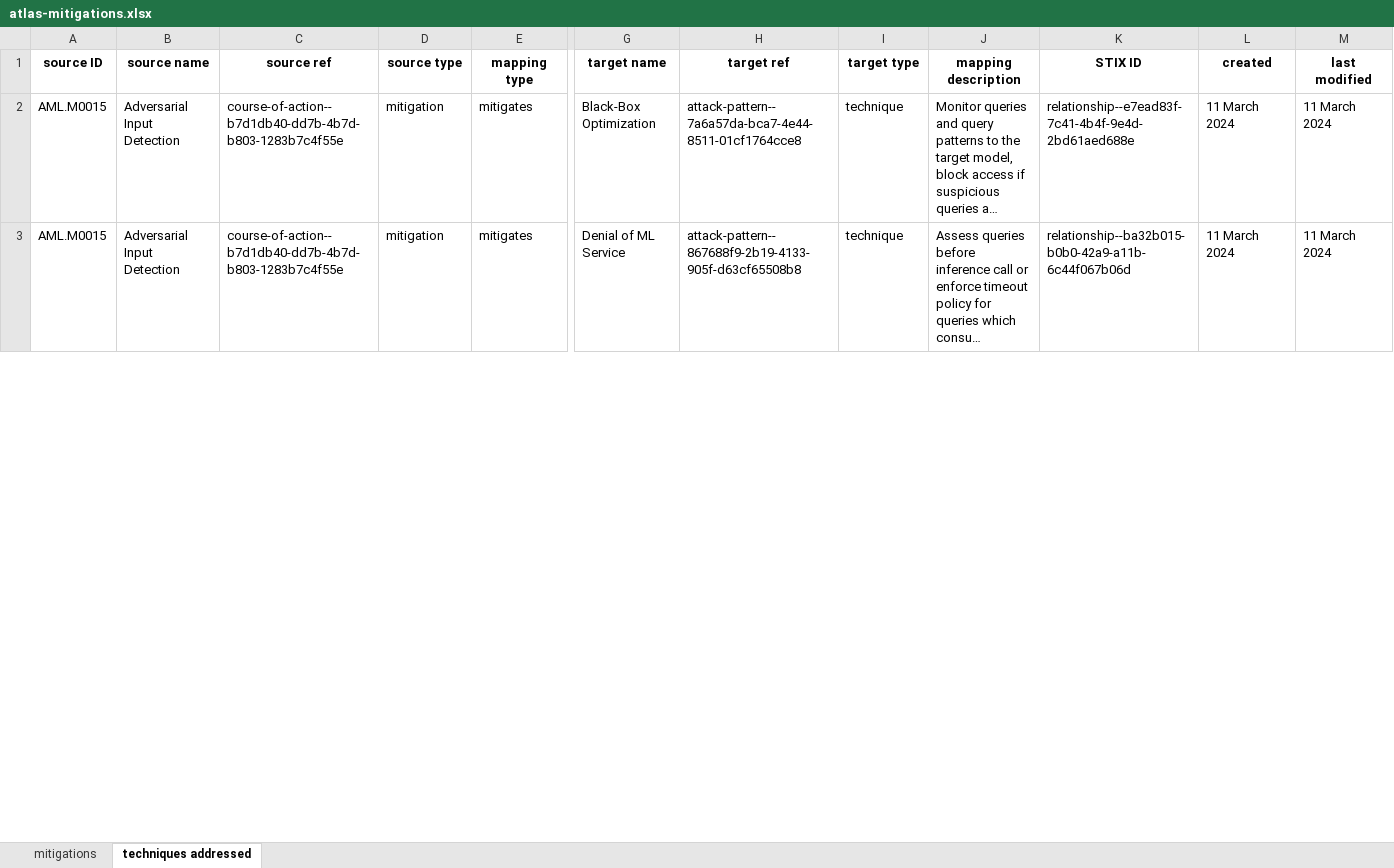
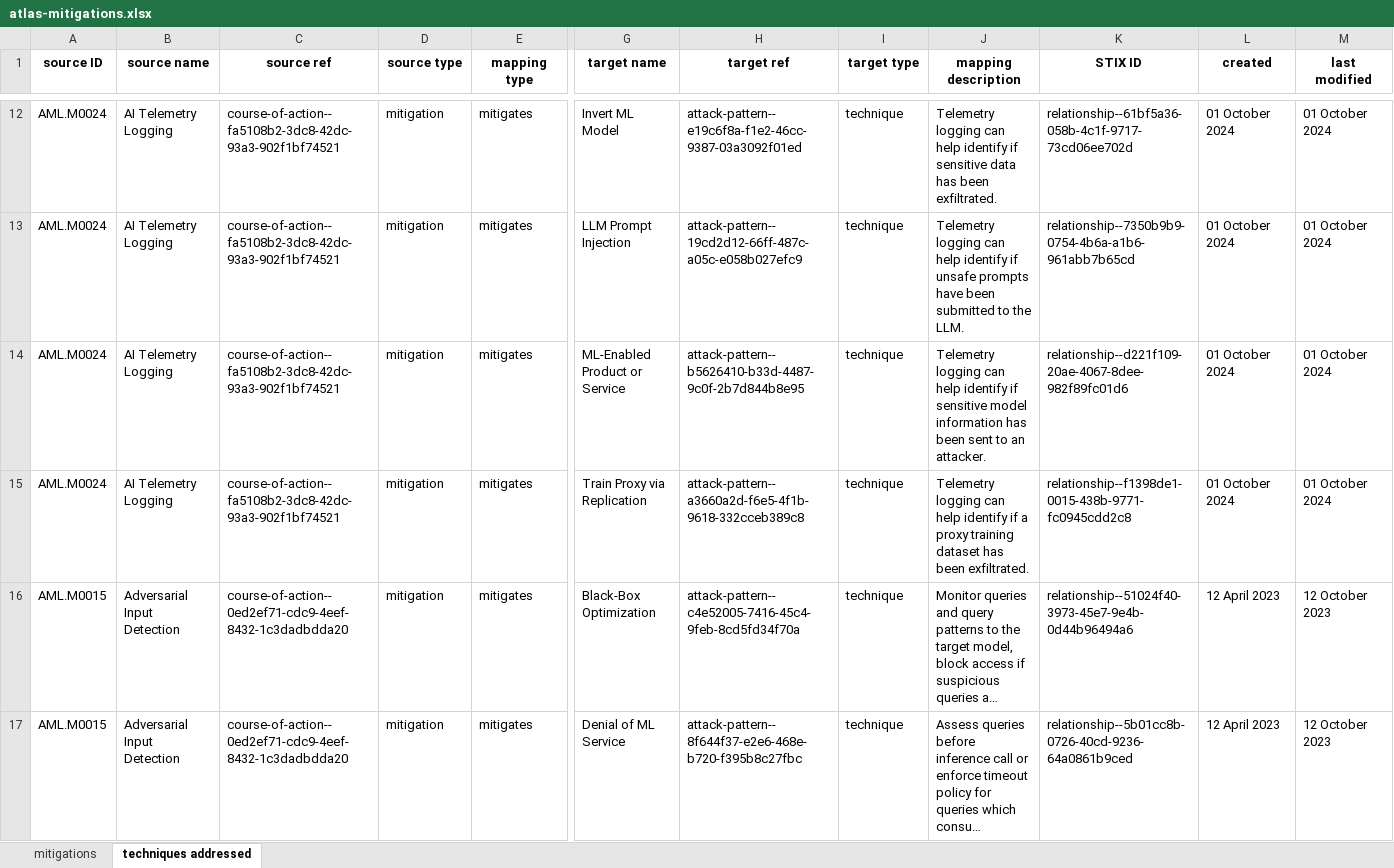
Before and after one commit to mitre-atlas/atlas-website, an Excel workbook: excel-files/atlas-mitigations.xlsx, sheet techniques addressed, drawn as a sheet; only a part is shown, gaps mark what is left out; long unchanged cells end in …; values as stored, in another font and other column widths than the file's, no borders; addresses are those after the commit; rows hold the shown columns only; the diff covers the shown part only; the diff names each change by its address in the sheet, - before the commit and + after, or states it on an @@ line.

```diff
--- a/excel-files/atlas-mitigations.xlsx (sheet techniques addressed)
+++ b/excel-files/atlas-mitigations.xlsx (sheet techniques addressed)
+row 12: AML.M0024 | AI Telemetry Logging | course-of-action--fa5108b2-3dc8-42dc-93a3-902f1bf74521 | mitigation | mitigates | Invert ML Model | attack-pattern--e19c6f8a-f1e2-46cc-9387-03a3092f01ed | technique | Telemetry logging can help identify if sensitive data has been exfiltrated. | relationship--61bf5a36-058b-4c1f-9717-73cd06ee702d | 01 October 2024 | 01 October 2024
+row 13: AML.M0024 | AI Telemetry Logging | course-of-action--fa5108b2-3dc8-42dc-93a3-902f1bf74521 | mitigation | mitigates | LLM Prompt Injection | attack-pattern--19cd2d12-66ff-487c-a05c-e058b027efc9 | technique | Telemetry logging can help identify if unsafe prompts have been submitted to the LLM. | relationship--7350b9b9-0754-4b6a-a1b6-961abb7b65cd | 01 October 2024 | 01 October 2024
+row 14: AML.M0024 | AI Telemetry Logging | course-of-action--fa5108b2-3dc8-42dc-93a3-902f1bf74521 | mitigation | mitigates | ML-Enabled Product or Service | attack-pattern--b5626410-b33d-4487-9c0f-2b7d844b8e95 | technique | Telemetry logging can help identify if sensitive model information has been sent to an attacker. | relationship--d221f109-20ae-4067-8dee-982f89fc01d6 | 01 October 2024 | 01 October 2024
+row 15: AML.M0024 | AI Telemetry Logging | course-of-action--fa5108b2-3dc8-42dc-93a3-902f1bf74521 | mitigation | mitigates | Train Proxy via Replication | attack-pattern--a3660a2d-f6e5-4f1b-9618-332cceb389c8 | technique | Telemetry logging can help identify if a proxy training dataset has been exfiltrated. | relationship--f1398de1-0015-438b-9771-fc0945cdd2c8 | 01 October 2024 | 01 October 2024
-C16:C17 (source ref): course-of-action--b7d1db40-dd7b-4b7d-b803-1283b7c4f55e
+C16:C17 (source ref): course-of-action--0ed2ef71-cdc9-4eef-8432-1c3dadbdda20
-H16 (target ref): attack-pattern--7a6a57da-bca7-4e44-8511-01cf1764cce8
+H16 (target ref): attack-pattern--c4e52005-7416-45c4-9feb-8cd5fd34f70a
-K16 (STIX ID): relationship--e7ead83f-7c41-4b4f-9e4d-2bd61aed688e
+K16 (STIX ID): relationship--51024f40-3973-45e7-9e4b-0d44b96494a6
-L16:L17 (created): 11 March 2024
+L16:L17 (created): 12 April 2023
-M16:M17 (last modified): 11 March 2024
+M16:M17 (last modified): 12 October 2023
-H17 (target ref): attack-pattern--867688f9-2b19-4133-905f-d63cf65508b8
+H17 (target ref): attack-pattern--8f644f37-e2e6-468e-b720-f395b8c27fbc
-K17 (STIX ID): relationship--ba32b015-b0b0-42a9-a11b-6c44f067b06d
+K17 (STIX ID): relationship--5b01cc8b-0726-40cd-9236-64a0861b9ced
```
Also changed, not shown: other rows of this sheet, sheet mitigations, excel-files/atlas-matrices.xlsx, excel-files/atlas-tactics.xlsx, 57 other files.
